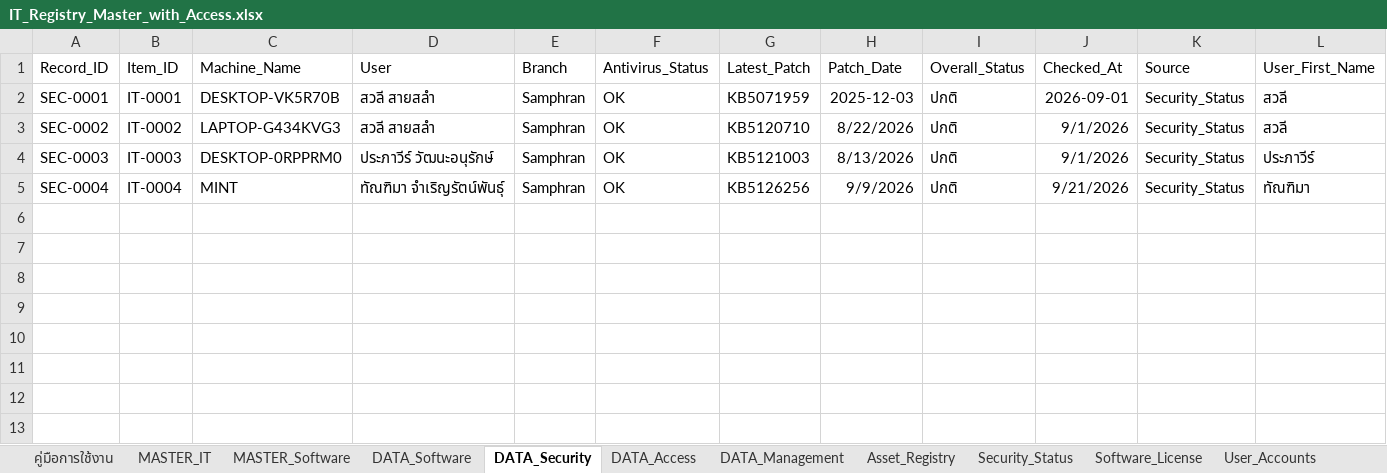
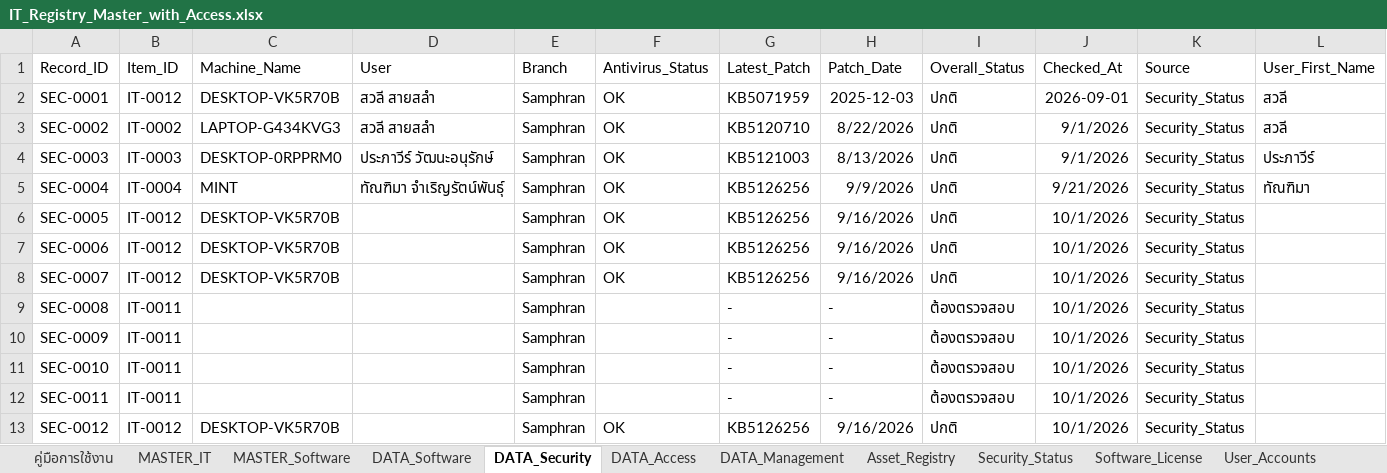
Before and after one commit to IT-htg/Executive, an Excel workbook: IT_Registry_Master_with_Access.xlsx, sheet DATA_Security, drawn as a sheet; only a part is shown; values as stored, in another font and other column widths than the file's, no borders; charts and pictures not drawn; rows hold the shown columns only; the diff names each change by its address in the sheet, - before the commit and + after, or states it on an @@ line.

Commit message:
Auto-update dashboard data 2026-10-01 16:56

```diff
--- a/IT_Registry_Master_with_Access.xlsx (sheet DATA_Security)
+++ b/IT_Registry_Master_with_Access.xlsx (sheet DATA_Security)
-B2 (Item_ID): IT-0001
+B2 (Item_ID): IT-0012
+row 6: SEC-0005 | IT-0012 | DESKTOP-VK5R70B |  | Samphran | OK | KB5126256 | 9/16/2026 | ปกติ | 10/1/2026 | Security_Status
+row 7: SEC-0006 | IT-0012 | DESKTOP-VK5R70B |  | Samphran | OK | KB5126256 | 9/16/2026 | ปกติ | 10/1/2026 | Security_Status
+row 8: SEC-0007 | IT-0012 | DESKTOP-VK5R70B |  | Samphran | OK | KB5126256 | 9/16/2026 | ปกติ | 10/1/2026 | Security_Status
+row 9: SEC-0008 | IT-0011 |  |  | Samphran |  | - | - | ต้องตรวจสอบ | 10/1/2026 | Security_Status
+row 10: SEC-0009 | IT-0011 |  |  | Samphran |  | - | - | ต้องตรวจสอบ | 10/1/2026 | Security_Status
+row 11: SEC-0010 | IT-0011 |  |  | Samphran |  | - | - | ต้องตรวจสอบ | 10/1/2026 | Security_Status
+row 12: SEC-0011 | IT-0011 |  |  | Samphran |  | - | - | ต้องตรวจสอบ | 10/1/2026 | Security_Status
+row 13: SEC-0012 | IT-0012 | DESKTOP-VK5R70B |  | Samphran | OK | KB5126256 | 9/16/2026 | ปกติ | 10/1/2026 | Security_Status
```
Also changed, not shown: sheet DATA_Software, sheet MASTER_Software, sheet Software_Raw_Log, sheet Network_Assets, sheet DATA_Management, sheet MASTER_IT, 2 more sheets.
